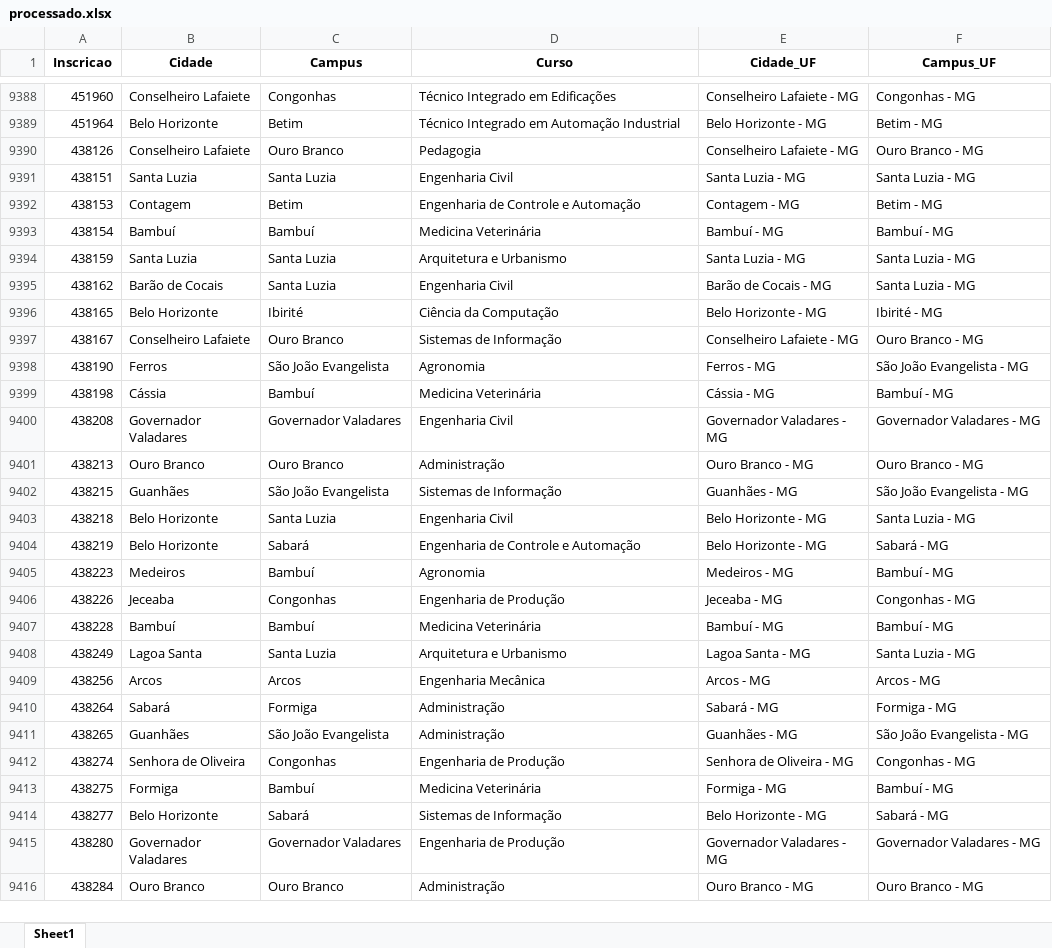
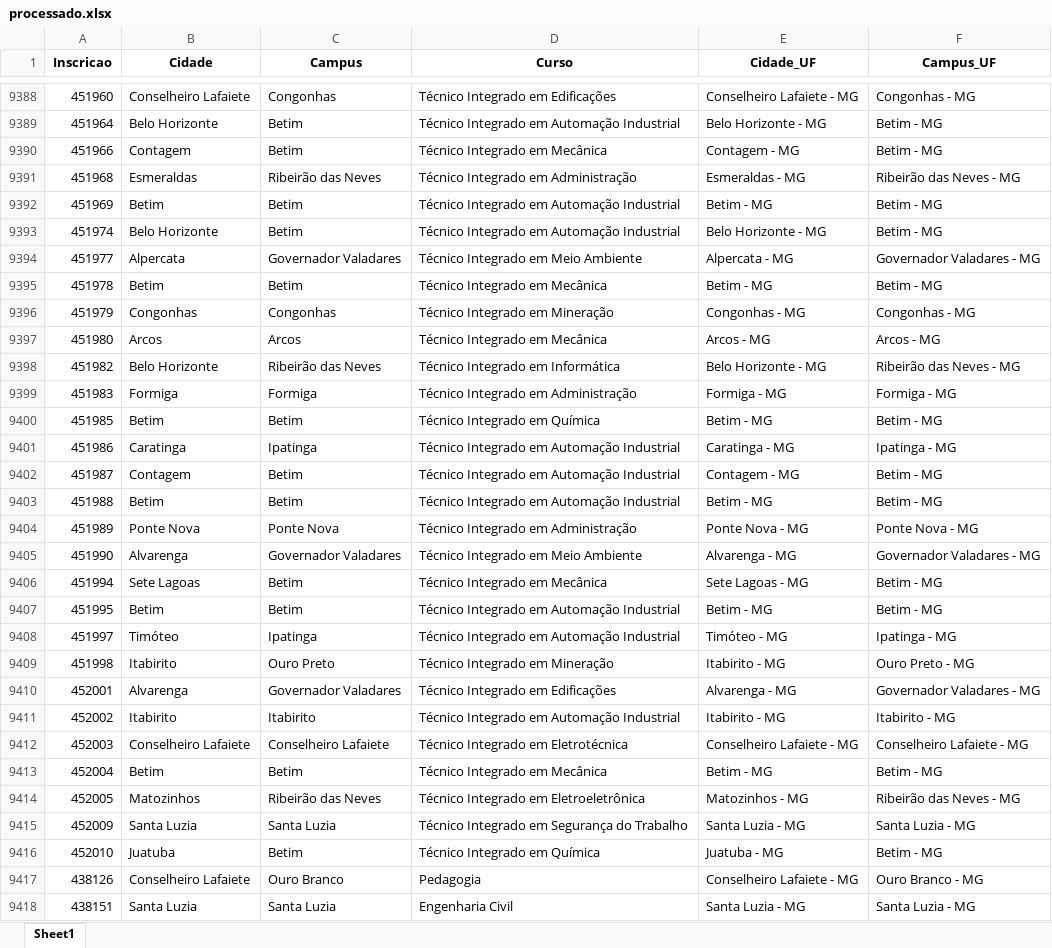
Before and after one commit to lucianovilasboas/vestibular-mapa2025, an Excel workbook: dados/processado.xlsx, sheet Sheet1, drawn as a sheet; only a part is shown, gaps mark what is left out; the shorter side is filled out with more unchanged rows; values as stored, in another font and other column widths than the file's, no borders; the diff covers the shown part only; the diff names each change by its address in the sheet, - before the commit and + after, or states it on an @@ line.

Commit message:
Data update using git

```diff
--- a/dados/processado.xlsx (sheet Sheet1)
+++ b/dados/processado.xlsx (sheet Sheet1)
+row 9390: 451966 | Contagem | Betim | Técnico Integrado em Mecânica | Contagem - MG | Betim - MG
+row 9391: 451968 | Esmeraldas | Ribeirão das Neves | Técnico Integrado em Administração | Esmeraldas - MG | Ribeirão das Neves - MG
+row 9392: 451969 | Betim | Betim | Técnico Integrado em Automação Industrial | Betim - MG | Betim - MG
+row 9393: 451974 | Belo Horizonte | Betim | Técnico Integrado em Automação Industrial | Belo Horizonte - MG | Betim - MG
+row 9394: 451977 | Alpercata | Governador Valadares | Técnico Integrado em Meio Ambiente | Alpercata - MG | Governador Valadares - MG
+row 9395: 451978 | Betim | Betim | Técnico Integrado em Mecânica | Betim - MG | Betim - MG
+row 9396: 451979 | Congonhas | Congonhas | Técnico Integrado em Mineração | Congonhas - MG | Congonhas - MG
+row 9397: 451980 | Arcos | Arcos | Técnico Integrado em Mecânica | Arcos - MG | Arcos - MG
+row 9398: 451982 | Belo Horizonte | Ribeirão das Neves | Técnico Integrado em Informática | Belo Horizonte - MG | Ribeirão das Neves - MG
+row 9399: 451983 | Formiga | Formiga | Técnico Integrado em Administração | Formiga - MG | Formiga - MG
+row 9400: 451985 | Betim | Betim | Técnico Integrado em Química | Betim - MG | Betim - MG
+row 9401: 451986 | Caratinga | Ipatinga | Técnico Integrado em Automação Industrial | Caratinga - MG | Ipatinga - MG
+row 9402: 451987 | Contagem | Betim | Técnico Integrado em Automação Industrial | Contagem - MG | Betim - MG
+row 9403: 451988 | Betim | Betim | Técnico Integrado em Automação Industrial | Betim - MG | Betim - MG
+row 9404: 451989 | Ponte Nova | Ponte Nova | Técnico Integrado em Administração | Ponte Nova - MG | Ponte Nova - MG
+row 9405: 451990 | Alvarenga | Governador Valadares | Técnico Integrado em Meio Ambiente | Alvarenga - MG | Governador Valadares - MG
+row 9406: 451994 | Sete Lagoas | Betim | Técnico Integrado em Mecânica | Sete Lagoas - MG | Betim - MG
+row 9407: 451995 | Betim | Betim | Técnico Integrado em Automação Industrial | Betim - MG | Betim - MG
+row 9408: 451997 | Timóteo | Ipatinga | Técnico Integrado em Automação Industrial | Timóteo - MG | Ipatinga - MG
+row 9409: 451998 | Itabirito | Ouro Preto | Técnico Integrado em Mineração | Itabirito - MG | Ouro Preto - MG
+row 9410: 452001 | Alvarenga | Governador Valadares | Técnico Integrado em Edificações | Alvarenga - MG | Governador Valadares - MG
+row 9411: 452002 | Itabirito | Itabirito | Técnico Integrado em Automação Industrial | Itabirito - MG | Itabirito - MG
+row 9412: 452003 | Conselheiro Lafaiete | Conselheiro Lafaiete | Técnico Integrado em Eletrotécnica | Conselheiro Lafaiete - MG | Conselheiro Lafaiete - MG
+row 9413: 452004 | Betim | Betim | Técnico Integrado em Mecânica | Betim - MG | Betim - MG
+row 9414: 452005 | Matozinhos | Ribeirão das Neves | Técnico Integrado em Eletroeletrônica | Matozinhos - MG | Ribeirão das Neves - MG
+row 9415: 452009 | Santa Luzia | Santa Luzia | Técnico Integrado em Segurança do Trabalho | Santa Luzia - MG | Santa Luzia - MG
+row 9416: 452010 | Juatuba | Betim | Técnico Integrado em Química | Juatuba - MG | Betim - MG
```
Also changed, not shown: 8 added rows and 2 edited cells elsewhere in this sheet.
